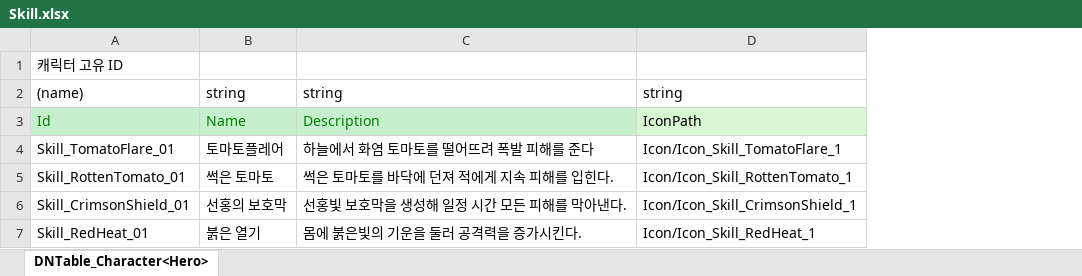
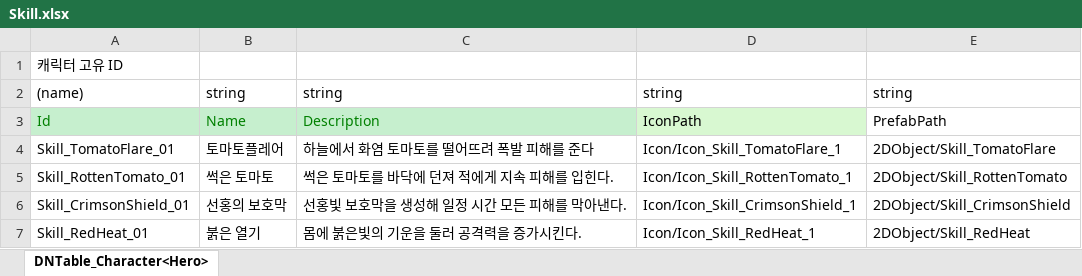
Before and after one commit to Mara41-9/2DProject, an Excel workbook: JsonConverter/ExcelFiles/Skill.xlsx, sheet DNTable_Character<Hero>, drawn as a sheet; values as stored, in another font and other column widths than the file's, no borders; the diff names each change by its address in the sheet, - before the commit and + after, or states it on an @@ line.

Commit message:
[Add - Skill Data] PrefabPath 필드 추가

```diff
--- a/JsonConverter/ExcelFiles/Skill.xlsx (sheet DNTable_Character<Hero>)
+++ b/JsonConverter/ExcelFiles/Skill.xlsx (sheet DNTable_Character<Hero>)
+column E, rows 2-7: string | PrefabPath | 2DObject/Skill_TomatoFlare | 2DObject/Skill_RottenTomato | 2DObject/Skill_CrimsonShield | 2DObject/Skill_RedHeat
```
Also changed, not shown: 1 other file.
